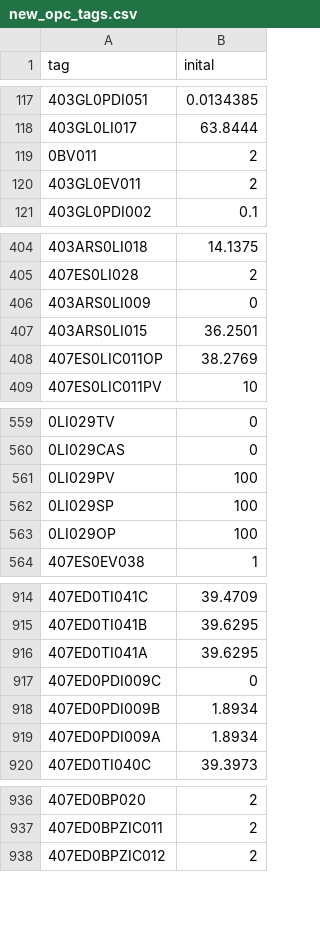
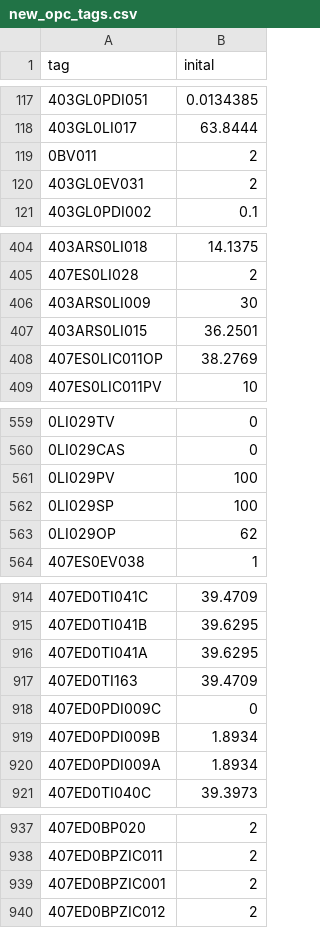
Before and after one commit to callmesahb/Bidboland_OTS, a CSV file: new_opc_tags.csv, drawn as a sheet; only a part is shown, gaps mark what is left out.

```diff
--- a/new_opc_tags.csv
+++ b/new_opc_tags.csv
@@ -119,3 +119,3 @@ tag,inital
 0BV011,2
-403GL0EV011,2
+403GL0EV031,2
 403GL0PDI002,0.1
@@ -405,3 +405,3 @@ tag,inital
 407ES0LI028,2
-403ARS0LI009,0
+403ARS0LI009,30
 403ARS0LI015,36.2501
@@ -562,3 +562,3 @@ tag,inital
 0LI029SP,100
-0LI029OP,100
+0LI029OP,62
 407ES0EV038,1
@@ -916,2 +916,3 @@ tag,inital
 407ED0TI041A,39.6295
+407ED0TI163,39.4709
 407ED0PDI009C,0
@@ -937,2 +938,3 @@ tag,inital
 407ED0BPZIC011,2
+407ED0BPZIC001,2
 407ED0BPZIC012,2
```
Also changed, not shown: 8 other files.
